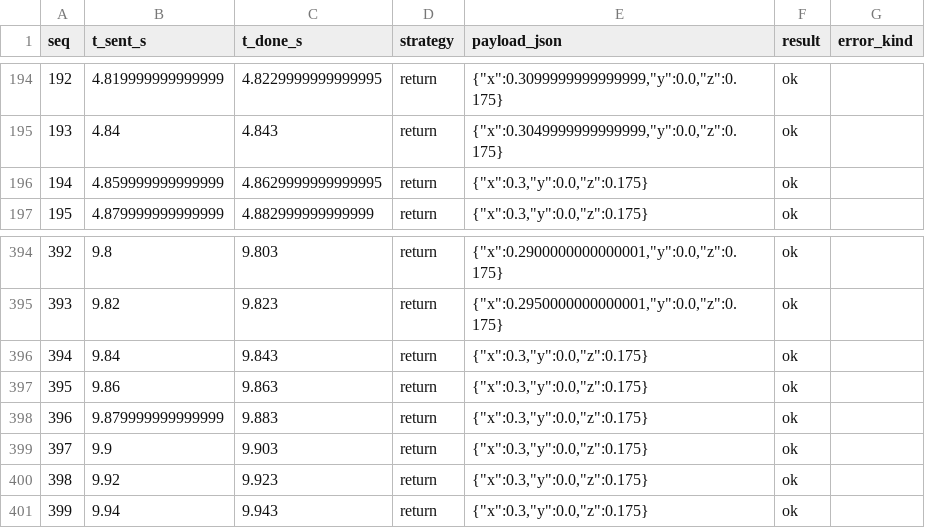
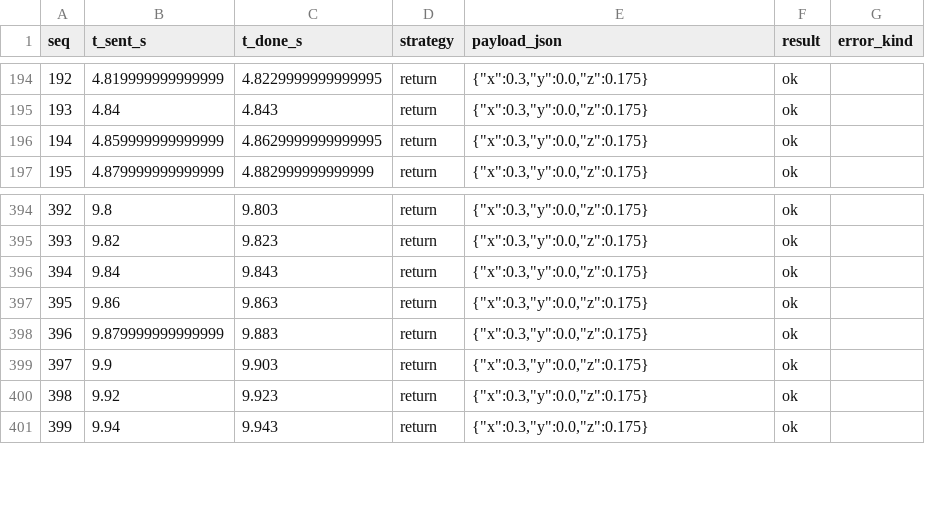
Before and after one commit to RobotRegistryFoundation/bounded-embodiment, a CSV file: vectors/runs/ev02-inconclusive-one-source/raw/commands.csv, drawn as a sheet; only a part is shown, gaps mark what is left out; the diff covers the shown part only.

```diff
--- a/vectors/runs/ev02-inconclusive-one-source/raw/commands.csv
+++ b/vectors/runs/ev02-inconclusive-one-source/raw/commands.csv
@@ -194,3 +194,3 @@ seq,t_sent_s,t_done_s,strategy,payload_json,result,error_kind
-192,4.819999999999999,4.8229999999999995,return,"{""x"":0.3099999999999999,""y"":0.0,""z"":0.175}",ok,
-193,4.84,4.843,return,"{""x"":0.3049999999999999,""y"":0.0,""z"":0.175}",ok,
+192,4.819999999999999,4.8229999999999995,return,"{""x"":0.3,""y"":0.0,""z"":0.175}",ok,
+193,4.84,4.843,return,"{""x"":0.3,""y"":0.0,""z"":0.175}",ok,
 194,4.859999999999999,4.8629999999999995,return,"{""x"":0.3,""y"":0.0,""z"":0.175}",ok,
@@ -394,3 +394,3 @@ seq,t_sent_s,t_done_s,strategy,payload_json,result,error_kind
-392,9.8,9.803,return,"{""x"":0.2900000000000001,""y"":0.0,""z"":0.175}",ok,
-393,9.82,9.823,return,"{""x"":0.2950000000000001,""y"":0.0,""z"":0.175}",ok,
+392,9.8,9.803,return,"{""x"":0.3,""y"":0.0,""z"":0.175}",ok,
+393,9.82,9.823,return,"{""x"":0.3,""y"":0.0,""z"":0.175}",ok,
 394,9.84,9.843,return,"{""x"":0.3,""y"":0.0,""z"":0.175}",ok,
```
Also changed, not shown: 54 edited cells elsewhere in this file, vectors/runs/ev02-fail/raw/commands.csv, vectors/runs/ev02-pass/raw/commands.csv, 10 other files.
